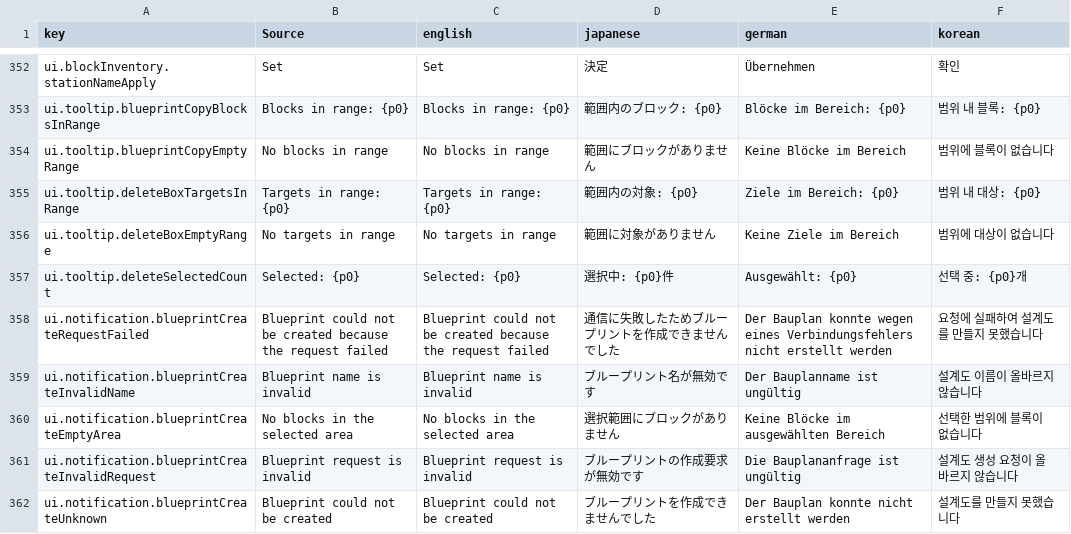
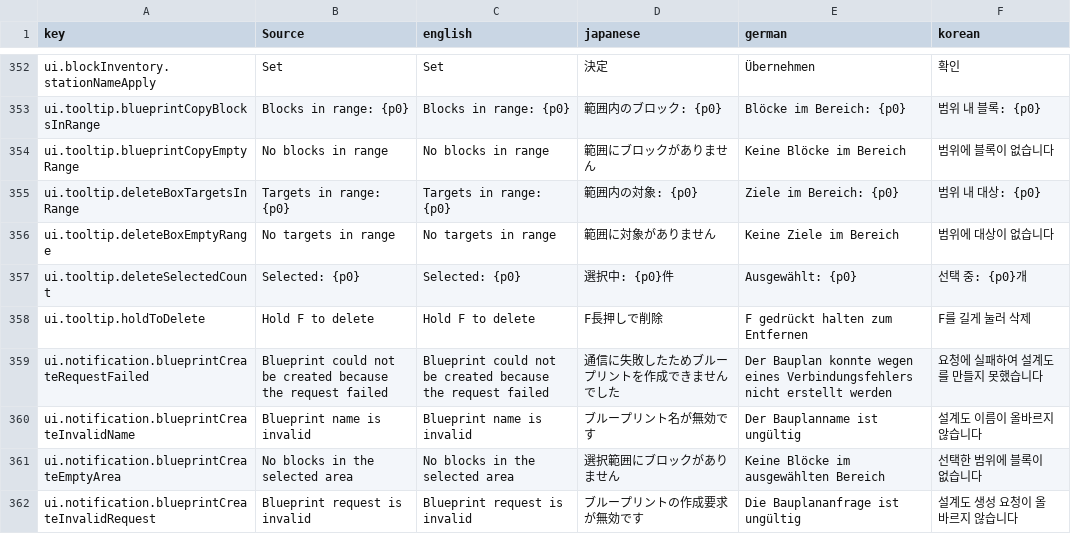
Before and after one commit to moorestech/moorestech, a CSV file: Localization/localization.csv, drawn as a sheet; only a part is shown, gaps mark what is left out; the shorter side is filled out with more unchanged rows; the diff names each change by its address in the sheet, - before the commit and + after, or states it on an @@ line.

```diff
--- a/Localization/localization.csv
+++ b/Localization/localization.csv
+row 358: ui.tooltip.holdToDelete | Hold F to delete | Hold F to delete | F長押しで削除 | F gedrückt halten zum Entfernen | F를 길게 눌러 삭제
```
Also changed, not shown: 3 other files.
